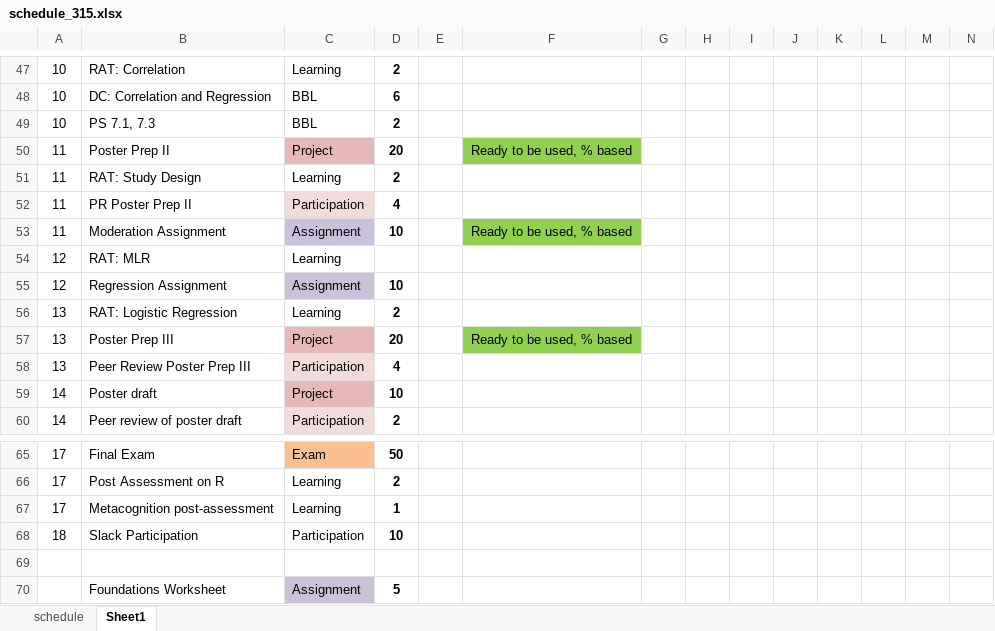
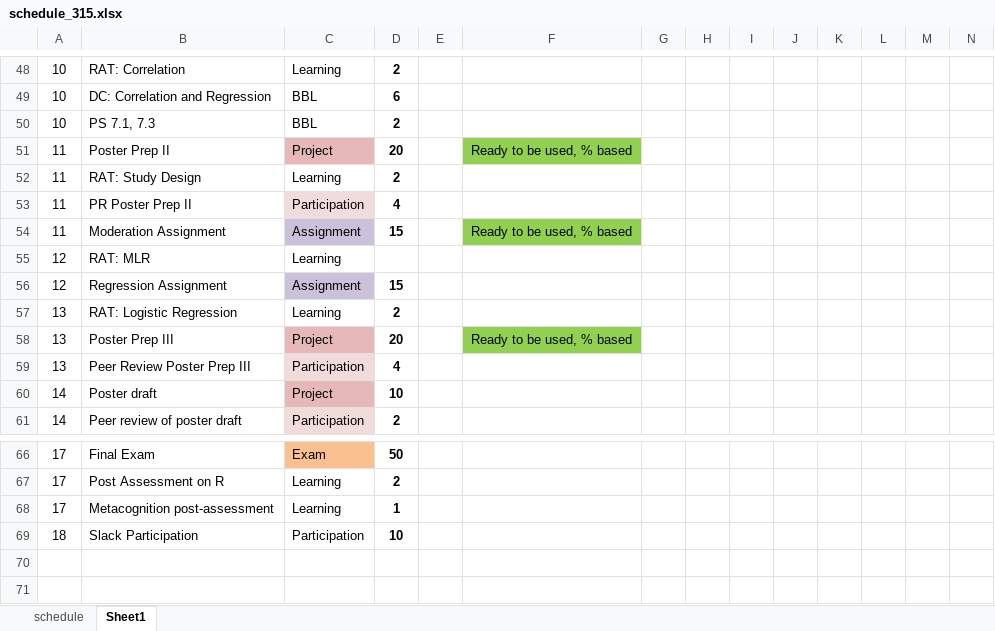
Before and after one commit to norcalbiostat/MATH315, an Excel workbook: schedule_315.xlsx, sheet Sheet1, drawn as a sheet; only a part is shown, gaps mark what is left out; values as stored, in another font and other column widths than the file's, no borders; conditional formats not drawn; removed rows and columns are numbered as before the commit, all else as after; rows hold the shown columns only; the diff covers the shown part only; the diff names each change by its address in the sheet, - before the commit and + after, or states it on an @@ line.

```diff
--- a/schedule_315.xlsx (sheet Sheet1)
+++ b/schedule_315.xlsx (sheet Sheet1)
-D54: 10
+D54: 15
-D56: 10
+D56: 15
-row 69: (empty)
-row 70:  | Foundations Worksheet | Assignment | 5
```
Also changed, not shown: 1 added row and 12 edited cells elsewhere in this sheet, sheet schedule, formulas that keep their value, 6 other files.
